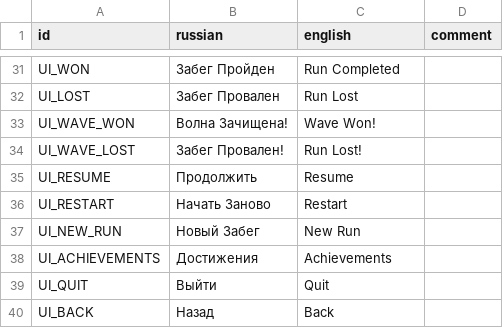
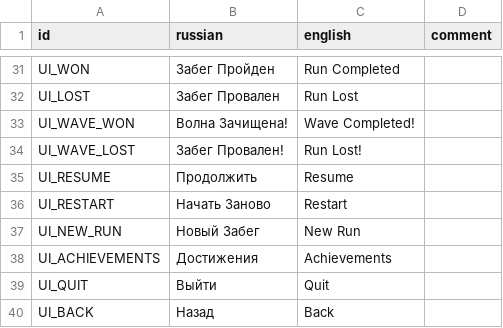
Before and after one commit to hulvdan/cookier, a CSV file: assets/localization.csv, drawn as a sheet; only a part is shown, gaps mark what is left out.

Commit message:
wave completion animation tweaks

```diff
--- a/assets/localization.csv
+++ b/assets/localization.csv
@@ -32,3 +32,3 @@ UI_WON;Забег Пройден;Run Completed;
 UI_LOST;Забег Провален;Run Lost;
-UI_WAVE_WON;Волна Зачищена!;Wave Won!;
+UI_WAVE_WON;Волна Зачищена!;Wave Completed!;
 UI_WAVE_LOST;Забег Провален!;Run Lost!;
```
Also changed, not shown: 2 other files.
